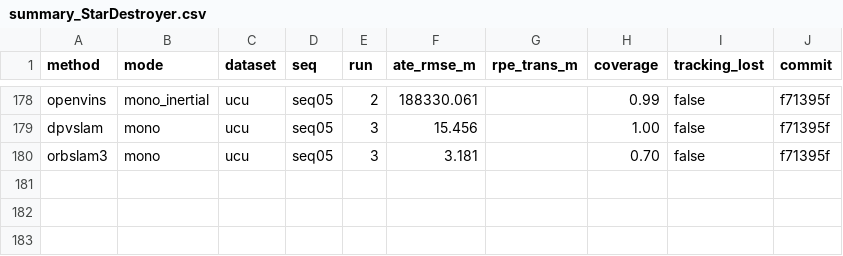
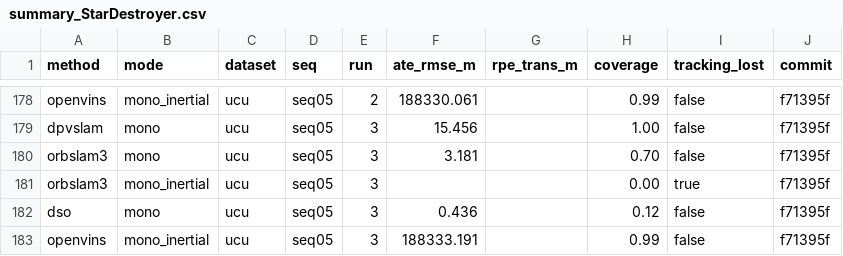
Before and after one commit to oToTak/slam-project-methods, a CSV file: results/summary_StarDestroyer.csv, drawn as a sheet; only a part is shown, gaps mark what is left out; the diff names each change by its address in the sheet, - before the commit and + after, or states it on an @@ line.

```diff
--- a/results/summary_StarDestroyer.csv
+++ b/results/summary_StarDestroyer.csv
+row 181: orbslam3 | mono_inertial | ucu | seq05 | 3 |  |  | 0.00 | true | f71395f
+row 182: dso | mono | ucu | seq05 | 3 | 0.436 |  | 0.12 | false | f71395f
+row 183: openvins | mono_inertial | ucu | seq05 | 3 | 188333.191 |  | 0.99 | false | f71395f
```
Also changed, not shown: results/summary_extra_StarDestroyer.csv, 13 other files.
